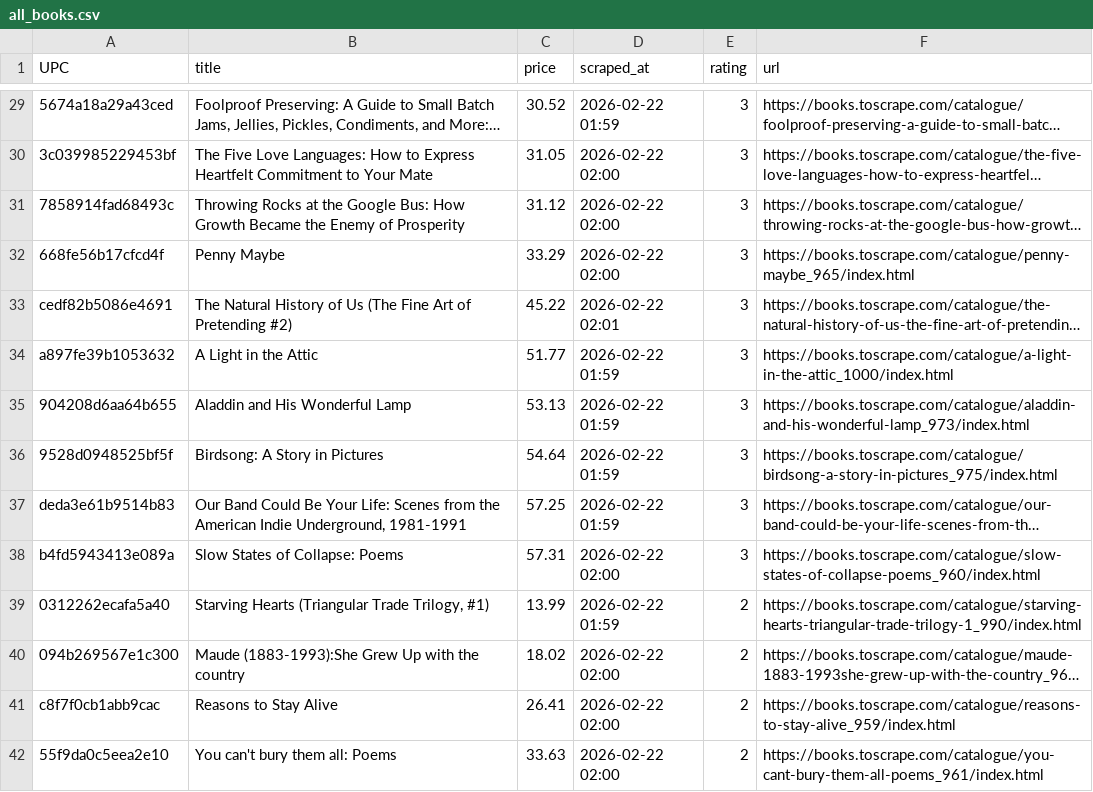
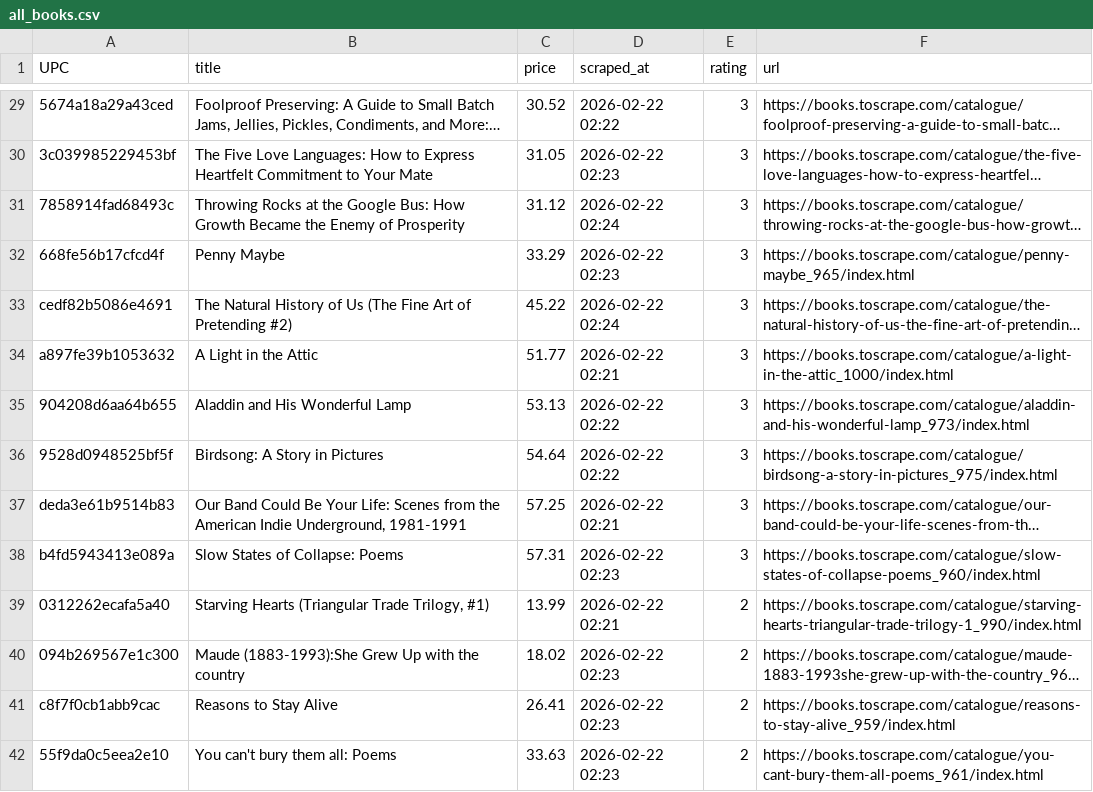
Before and after one commit to yosserayari021-wq/Autonomous-book-scraper-with-Discord-alerts, a CSV file: all_books.csv, drawn as a sheet; only a part is shown, gaps mark what is left out; long unchanged cells end in …; the diff covers the shown part only; the diff names each change by its address in the sheet, - before the commit and + after, or states it on an @@ line.

```diff
--- a/all_books.csv
+++ b/all_books.csv
-D29 (scraped_at): 2026-02-22 01:59
+D29 (scraped_at): 2026-02-22 02:22
-D30 (scraped_at): 2026-02-22 02:00
+D30 (scraped_at): 2026-02-22 02:23
-D31 (scraped_at): 2026-02-22 02:00
+D31 (scraped_at): 2026-02-22 02:24
-D32 (scraped_at): 2026-02-22 02:00
+D32 (scraped_at): 2026-02-22 02:23
-D33 (scraped_at): 2026-02-22 02:01
+D33 (scraped_at): 2026-02-22 02:24
-D34 (scraped_at): 2026-02-22 01:59
+D34 (scraped_at): 2026-02-22 02:21
-D35:D36 (scraped_at): 2026-02-22 01:59
+D35:D36 (scraped_at): 2026-02-22 02:22
-D37 (scraped_at): 2026-02-22 01:59
+D37 (scraped_at): 2026-02-22 02:21
-D38 (scraped_at): 2026-02-22 02:00
+D38 (scraped_at): 2026-02-22 02:23
-D39 (scraped_at): 2026-02-22 01:59
+D39 (scraped_at): 2026-02-22 02:21
-D40:D42 (scraped_at): 2026-02-22 02:00
+D40:D42 (scraped_at): 2026-02-22 02:23
```
Also changed, not shown: 46 edited cells elsewhere in this file, 1 other file.
